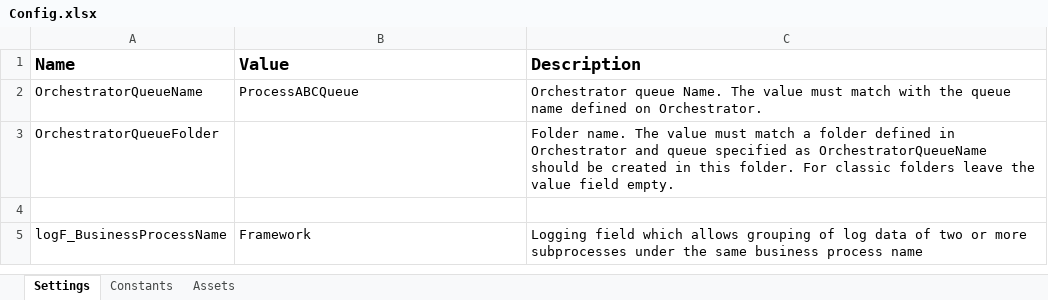
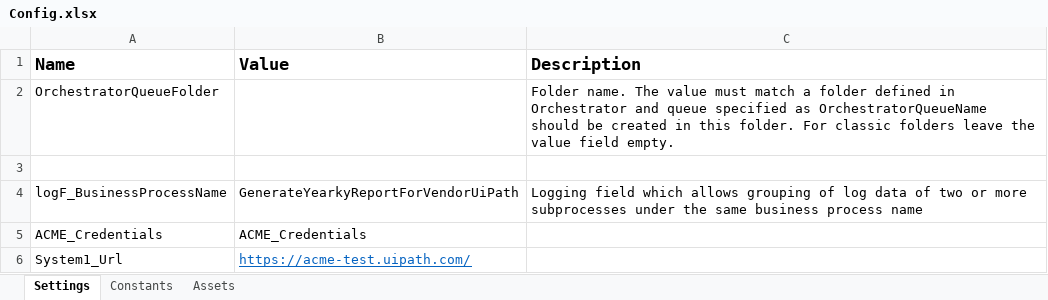
Before and after one commit to MariaEmiliaCastro/GenerateYearlyReportforVendorUiPath, an Excel workbook: Data/Config.xlsx, sheet Settings, drawn as a sheet; values as stored, in another font and other column widths than the file's, no borders; removed rows and columns are numbered as before the commit, all else as after; the diff names each change by its address in the sheet, - before the commit and + after, or states it on an @@ line.

Commit message:
[FIX] Modificação do TransactionItem para DataRow feita

```diff
--- a/Data/Config.xlsx (sheet Settings)
+++ b/Data/Config.xlsx (sheet Settings)
-row 2: OrchestratorQueueName | ProcessABCQueue | Orchestrator queue Name. The value must match with the queue name defined on Orchestrator.
-B4 (Value): Framework
+B4 (Value): GenerateYearkyReportForVendorUiPath
+row 5: ACME_Credentials | ACME_Credentials
+row 6: System1_Url | https://acme-test.uipath.com/
```
Also changed, not shown: sheet Constants, 8 other files.
